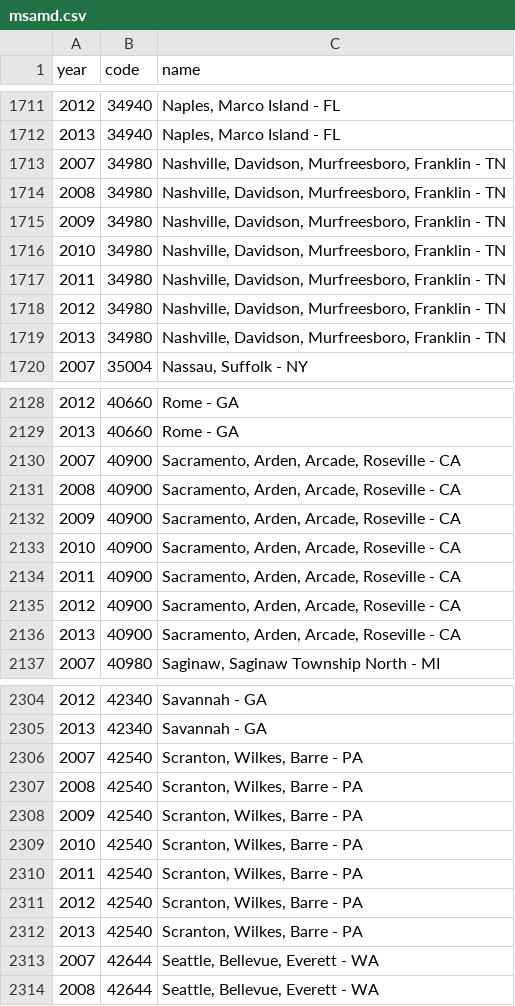
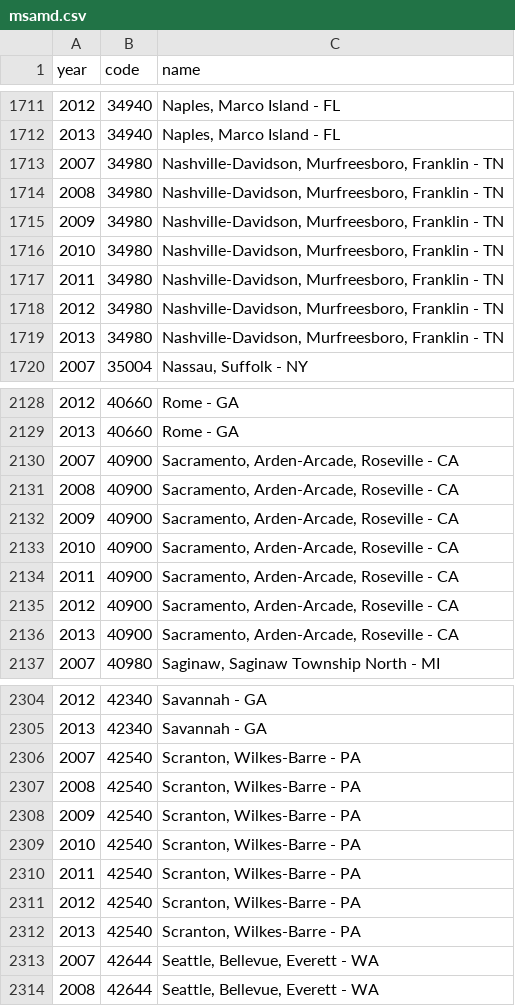
Before and after one commit to cfpb/api, a CSV file: resources/datasets/hmda/code_sheets/msamd.csv, drawn as a sheet; only a part is shown, gaps mark what is left out.

Commit message:
Retain dashes in MSAMD names where appropriate

```diff
--- a/resources/datasets/hmda/code_sheets/msamd.csv
+++ b/resources/datasets/hmda/code_sheets/msamd.csv
@@ -1712,9 +1712,9 @@ year,code,name
 2013,34940,"Naples, Marco Island - FL"
-2007,34980,"Nashville, Davidson, Murfreesboro, Franklin - TN"
-2008,34980,"Nashville, Davidson, Murfreesboro, Franklin - TN"
-2009,34980,"Nashville, Davidson, Murfreesboro, Franklin - TN"
-2010,34980,"Nashville, Davidson, Murfreesboro, Franklin - TN"
-2011,34980,"Nashville, Davidson, Murfreesboro, Franklin - TN"
-2012,34980,"Nashville, Davidson, Murfreesboro, Franklin - TN"
-2013,34980,"Nashville, Davidson, Murfreesboro, Franklin - TN"
+2007,34980,"Nashville-Davidson, Murfreesboro, Franklin - TN"
+2008,34980,"Nashville-Davidson, Murfreesboro, Franklin - TN"
+2009,34980,"Nashville-Davidson, Murfreesboro, Franklin - TN"
+2010,34980,"Nashville-Davidson, Murfreesboro, Franklin - TN"
+2011,34980,"Nashville-Davidson, Murfreesboro, Franklin - TN"
+2012,34980,"Nashville-Davidson, Murfreesboro, Franklin - TN"
+2013,34980,"Nashville-Davidson, Murfreesboro, Franklin - TN"
 2007,35004,"Nassau, Suffolk - NY"
@@ -2129,9 +2129,9 @@ year,code,name
 2013,40660,Rome - GA
-2007,40900,"Sacramento, Arden, Arcade, Roseville - CA"
-2008,40900,"Sacramento, Arden, Arcade, Roseville - CA"
-2009,40900,"Sacramento, Arden, Arcade, Roseville - CA"
-2010,40900,"Sacramento, Arden, Arcade, Roseville - CA"
-2011,40900,"Sacramento, Arden, Arcade, Roseville - CA"
-2012,40900,"Sacramento, Arden, Arcade, Roseville - CA"
-2013,40900,"Sacramento, Arden, Arcade, Roseville - CA"
+2007,40900,"Sacramento, Arden-Arcade, Roseville - CA"
+2008,40900,"Sacramento, Arden-Arcade, Roseville - CA"
+2009,40900,"Sacramento, Arden-Arcade, Roseville - CA"
+2010,40900,"Sacramento, Arden-Arcade, Roseville - CA"
+2011,40900,"Sacramento, Arden-Arcade, Roseville - CA"
+2012,40900,"Sacramento, Arden-Arcade, Roseville - CA"
+2013,40900,"Sacramento, Arden-Arcade, Roseville - CA"
 2007,40980,"Saginaw, Saginaw Township North - MI"
@@ -2305,9 +2305,9 @@ year,code,name
 2013,42340,Savannah - GA
-2007,42540,"Scranton, Wilkes, Barre - PA"
-2008,42540,"Scranton, Wilkes, Barre - PA"
-2009,42540,"Scranton, Wilkes, Barre - PA"
-2010,42540,"Scranton, Wilkes, Barre - PA"
-2011,42540,"Scranton, Wilkes, Barre - PA"
-2012,42540,"Scranton, Wilkes, Barre - PA"
-2013,42540,"Scranton, Wilkes, Barre - PA"
+2007,42540,"Scranton, Wilkes-Barre - PA"
+2008,42540,"Scranton, Wilkes-Barre - PA"
+2009,42540,"Scranton, Wilkes-Barre - PA"
+2010,42540,"Scranton, Wilkes-Barre - PA"
+2011,42540,"Scranton, Wilkes-Barre - PA"
+2012,42540,"Scranton, Wilkes-Barre - PA"
+2013,42540,"Scranton, Wilkes-Barre - PA"
 2007,42644,"Seattle, Bellevue, Everett - WA"
```
Also changed, not shown: 1 other file.
